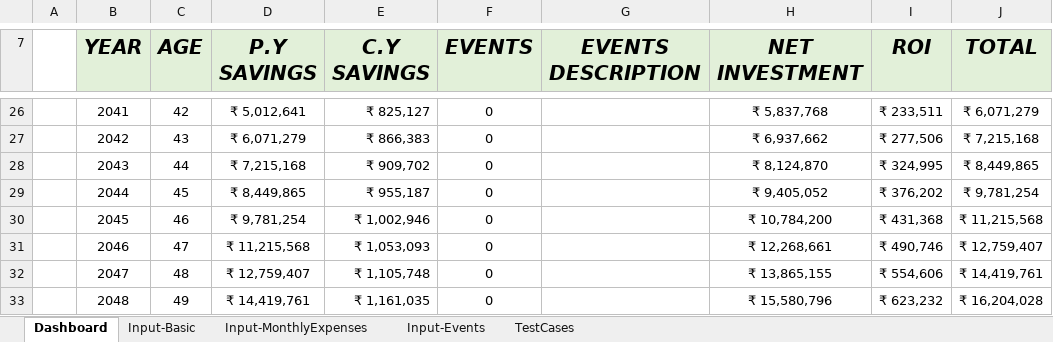
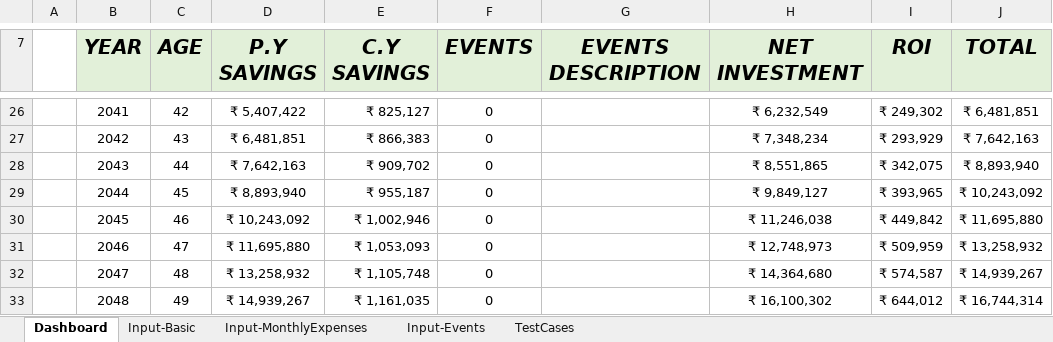
Before and after one commit to MetaNaveen/Excellent, an Excel workbook: Excellent.xlsx, sheet Dashboard, drawn as a sheet; only a part is shown, gaps mark what is left out; values as stored, in another font and other column widths than the file's, no borders; charts and pictures and conditional formats not drawn; the diff covers the shown part only; the diff names each change by its address in the sheet, - before the commit and + after, or states it on an @@ line.

```diff
--- a/Excellent.xlsx (sheet Dashboard)
+++ b/Excellent.xlsx (sheet Dashboard)
-D26 (P.Y SAVINGS): ₹ 5,012,641
+D26 (P.Y SAVINGS): ₹ 5,407,422
-H26 (NET INVESTMENT): ₹ 5,837,768
+H26 (NET INVESTMENT): ₹ 6,232,549
-I26 (ROI): ₹ 233,511
+I26 (ROI): ₹ 249,302
-J26 (TOTAL): ₹ 6,071,279
+J26 (TOTAL): ₹ 6,481,851
-D27 (P.Y SAVINGS): ₹ 6,071,279
+D27 (P.Y SAVINGS): ₹ 6,481,851
-H27 (NET INVESTMENT): ₹ 6,937,662
+H27 (NET INVESTMENT): ₹ 7,348,234
-I27 (ROI): ₹ 277,506
+I27 (ROI): ₹ 293,929
-J27 (TOTAL): ₹ 7,215,168
+J27 (TOTAL): ₹ 7,642,163
-D28 (P.Y SAVINGS): ₹ 7,215,168
+D28 (P.Y SAVINGS): ₹ 7,642,163
-H28 (NET INVESTMENT): ₹ 8,124,870
+H28 (NET INVESTMENT): ₹ 8,551,865
-I28 (ROI): ₹ 324,995
+I28 (ROI): ₹ 342,075
-J28 (TOTAL): ₹ 8,449,865
+J28 (TOTAL): ₹ 8,893,940
-D29 (P.Y SAVINGS): ₹ 8,449,865
+D29 (P.Y SAVINGS): ₹ 8,893,940
-H29 (NET INVESTMENT): ₹ 9,405,052
+H29 (NET INVESTMENT): ₹ 9,849,127
-I29 (ROI): ₹ 376,202
+I29 (ROI): ₹ 393,965
-J29 (TOTAL): ₹ 9,781,254
+J29 (TOTAL): ₹ 10,243,092
-D30 (P.Y SAVINGS): ₹ 9,781,254
+D30 (P.Y SAVINGS): ₹ 10,243,092
-H30 (NET INVESTMENT): ₹ 10,784,200
+H30 (NET INVESTMENT): ₹ 11,246,038
-I30 (ROI): ₹ 431,368
+I30 (ROI): ₹ 449,842
-J30 (TOTAL): ₹ 11,215,568
+J30 (TOTAL): ₹ 11,695,880
-D31 (P.Y SAVINGS): ₹ 11,215,568
+D31 (P.Y SAVINGS): ₹ 11,695,880
-H31 (NET INVESTMENT): ₹ 12,268,661
+H31 (NET INVESTMENT): ₹ 12,748,973
-I31 (ROI): ₹ 490,746
+I31 (ROI): ₹ 509,959
-J31 (TOTAL): ₹ 12,759,407
+J31 (TOTAL): ₹ 13,258,932
-D32 (P.Y SAVINGS): ₹ 12,759,407
+D32 (P.Y SAVINGS): ₹ 13,258,932
-H32 (NET INVESTMENT): ₹ 13,865,155
+H32 (NET INVESTMENT): ₹ 14,364,680
-I32 (ROI): ₹ 554,606
+I32 (ROI): ₹ 574,587
-J32 (TOTAL): ₹ 14,419,761
+J32 (TOTAL): ₹ 14,939,267
-D33 (P.Y SAVINGS): ₹ 14,419,761
+D33 (P.Y SAVINGS): ₹ 14,939,267
-H33 (NET INVESTMENT): ₹ 15,580,796
+H33 (NET INVESTMENT): ₹ 16,100,302
-I33 (ROI): ₹ 623,232
+I33 (ROI): ₹ 644,012
-J33 (TOTAL): ₹ 16,204,028
+J33 (TOTAL): ₹ 16,744,314
```
Also changed, not shown: 303 edited cells elsewhere in this sheet, sheet Input-Events, sheet Input-Basic, charts or pictures, Excellent.xlsm, 1 other file.
